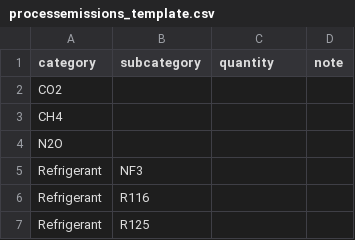
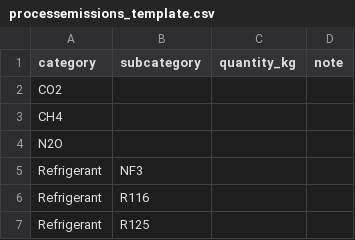
Before and after one commit to EPFL-ENAC/co2-calculator, a CSV file: frontend/public/templates/processemissions_template.csv, drawn as a sheet; only a part is shown.

Commit message:
refactor(process-emissions): rename quantity -> quantity_kg (#2025)
The data manager renamed the column to `quantity_kg` in the
data-description doc and the input data files (issue #2025, 2026-08-17),
so the DTO field — and with it the `data_entries.data` JSON key, the
accepted CSV column, and the served template header — follows. No alias,
no dual path.

The old name was not only stale: CSV columns are matched by exact DTO
field name, so the current `processemissions_data.csv` failed every row
on the backoffice per-year upload.

Backend: rename on the create/update/response DTOs and their validators;
the sort/filter map and the emission formula in the handler; the #951
USER-editable field set; the random seed generator. Frontend: field id
and i18n key in the process-emissions module config, the ProcessEmissions
branch of ModuleTable's completeness check, and the served template
header (BOM preserved). Purchase and energy-combustion keep their own
unrelated `quantity`.

Deployed DBs persist across deploys and hold entries written under the
old key, so a data-only migration rewrites them: one guarded jsonb
UPDATE scoped to data_entry_type_id=50, idempotent via `? 'quantity'`,
with an exact-inverse downgrade. Values are unchanged, so no
recalculation is needed.

Tests: DTO validation matrix; CSV ingest matrix now exercises the new
header; a regression test that a legacy `quantity`-headed CSV fails
visibly rather than dropping rows silently; migration round-trip
(rename, scoping, idempotency, downgrade) — verified falsifiable by
removing the guard. 2070 unit tests pass; lint and type-check clean.

Plan: docs/src/implementation-plans/2025-processemissions-quantity-kg-rename.md

```diff
--- a/frontend/public/templates/processemissions_template.csv
+++ b/frontend/public/templates/processemissions_template.csv
@@ -1,2 +1,2 @@
-category,subcategory,quantity,note
+category,subcategory,quantity_kg,note
 CO2,,,
```
Also changed, not shown: 21 other files.
